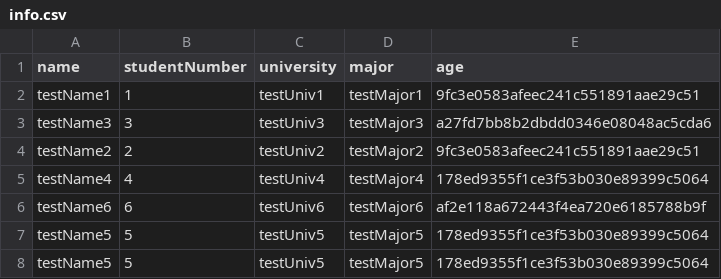
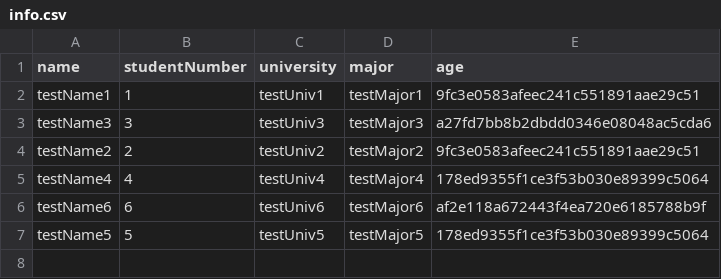
Before and after one commit to jaesukhwang95/SoptAssignments, a CSV file: seminar_3/hwangjaesuk_lab_3/database/info.csv, drawn as a sheet.

Commit message:
seminar3 homework

```diff
--- a/seminar_3/hwangjaesuk_lab_3/database/info.csv
+++ b/seminar_3/hwangjaesuk_lab_3/database/info.csv
@@ -7,2 +7 @@
 "testName5","5","testUniv5","testMajor5","178ed9355f1ce3f53b030e89399c5064"
-"testName5","5","testUniv5","testMajor5","178ed9355f1ce3f53b030e89399c5064"
```
Also changed, not shown: 3 other files.
